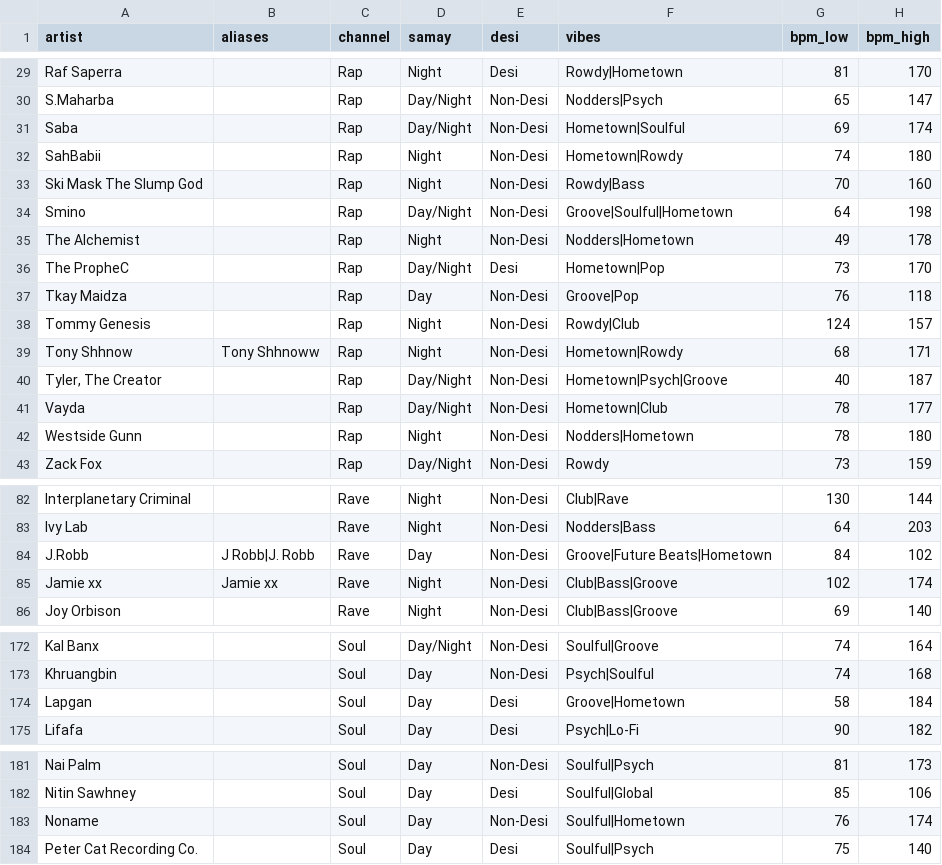
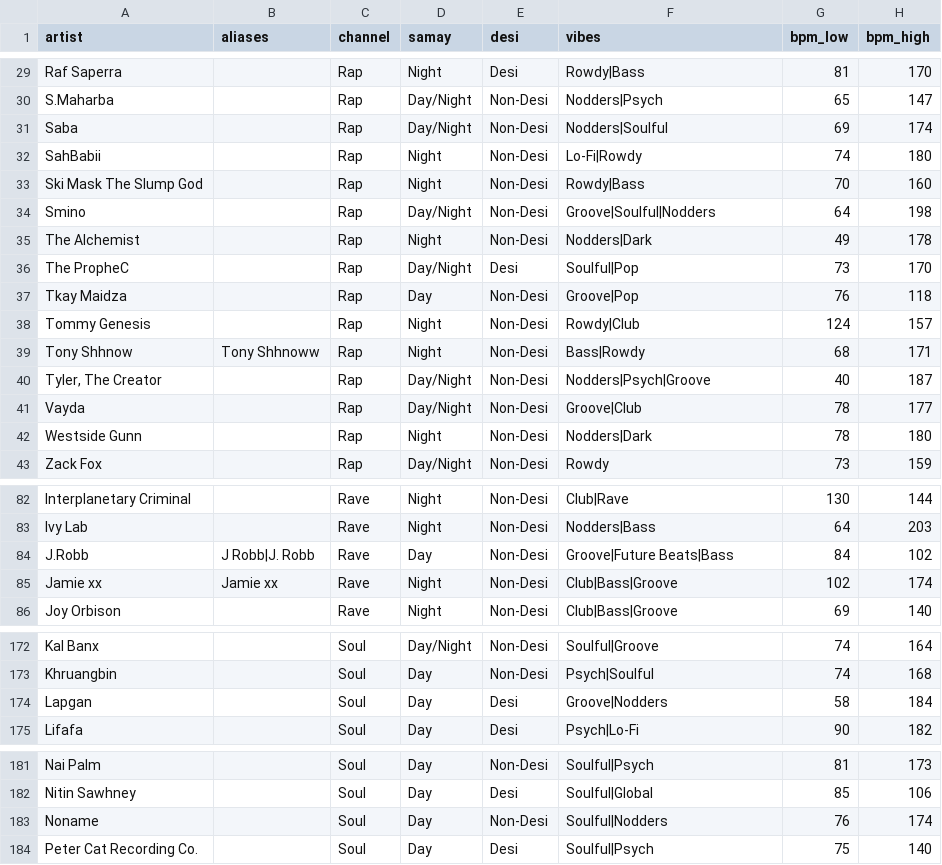
Before and after one commit to prahlaadr/pyaar-radio, a CSV file: public/data/artists.csv, drawn as a sheet; only a part is shown, gaps mark what is left out; the diff covers the shown part only; the diff names each change by its address in the sheet, - before the commit and + after, or states it on an @@ line.

```diff
--- a/public/data/artists.csv
+++ b/public/data/artists.csv
-F29 (vibes): Rowdy|Hometown
+F29 (vibes): Rowdy|Bass
-F31 (vibes): Hometown|Soulful
+F31 (vibes): Nodders|Soulful
-F32 (vibes): Hometown|Rowdy
+F32 (vibes): Lo-Fi|Rowdy
-F34 (vibes): Groove|Soulful|Hometown
+F34 (vibes): Groove|Soulful|Nodders
-F35 (vibes): Nodders|Hometown
+F35 (vibes): Nodders|Dark
-F36 (vibes): Hometown|Pop
+F36 (vibes): Soulful|Pop
-F39 (vibes): Hometown|Rowdy
+F39 (vibes): Bass|Rowdy
-F40 (vibes): Hometown|Psych|Groove
+F40 (vibes): Nodders|Psych|Groove
-F41 (vibes): Hometown|Club
+F41 (vibes): Groove|Club
-F42 (vibes): Nodders|Hometown
+F42 (vibes): Nodders|Dark
-F84 (vibes): Groove|Future Beats|Hometown
+F84 (vibes): Groove|Future Beats|Bass
-F174 (vibes): Groove|Hometown
+F174 (vibes): Groove|Nodders
-F183 (vibes): Soulful|Hometown
+F183 (vibes): Soulful|Nodders
```
Also changed, not shown: 20 edited cells elsewhere in this file, 1 other file.
